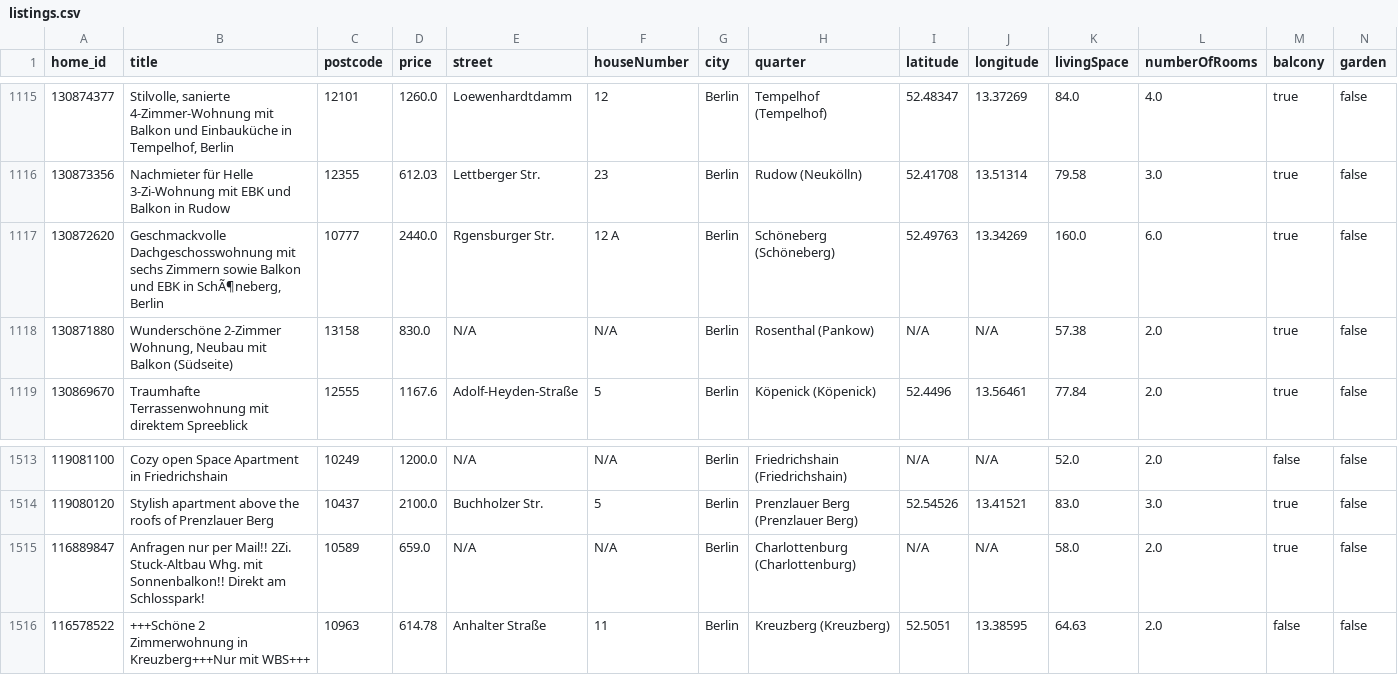
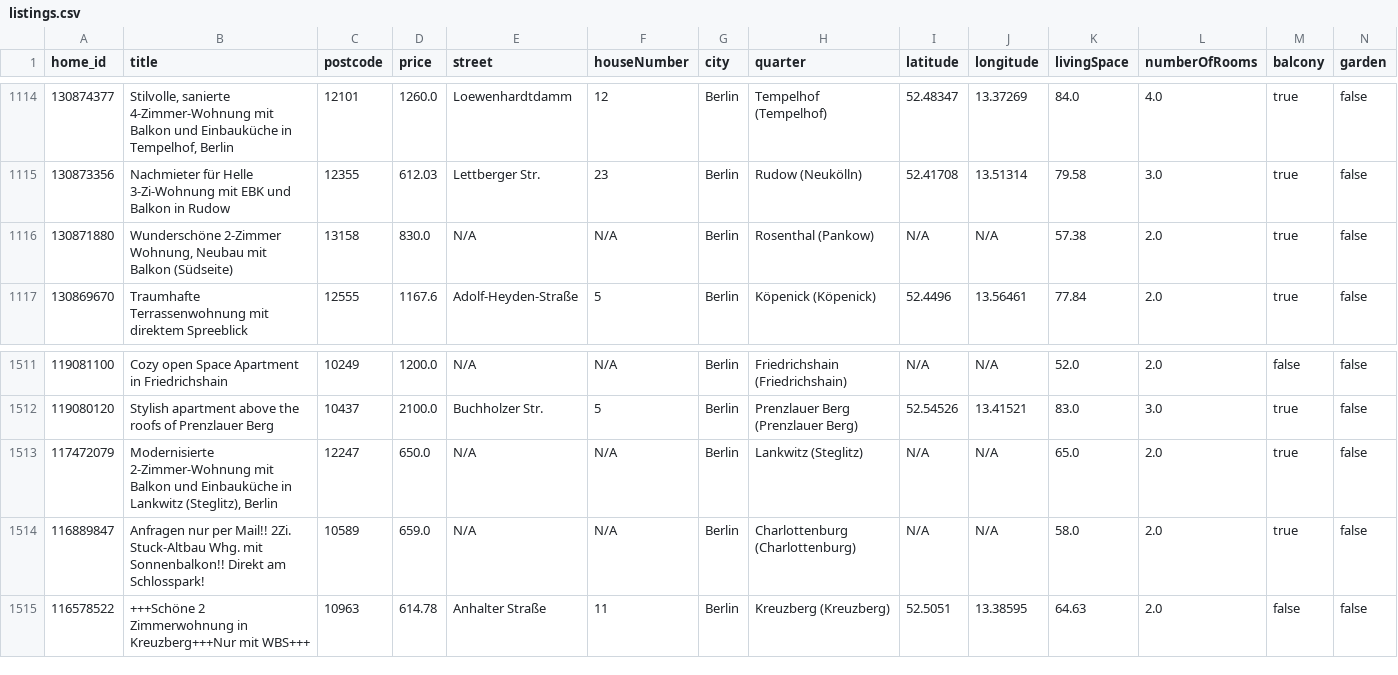
Before and after one commit to widadmogral/urutu-rent-home, a CSV file: listings.csv, drawn as a sheet; only a part is shown, gaps mark what is left out; removed rows and columns are numbered as before the commit, all else as after; rows hold the shown columns only; the diff covers the shown part only; the diff names each change by its address in the sheet, - before the commit and + after, or states it on an @@ line.

```diff
--- a/listings.csv
+++ b/listings.csv
-row 1117: 130872620 | Geschmackvolle Dachgeschosswohnung mit sechs Zimmern sowie Balkon und EBK in SchÃ¶neberg, Berlin | 10777 | 2440.0 | Rgensburger Str. | 12 A | Berlin | Schöneberg (Schöneberg) | 52.49763 | 13.34269 | 160.0 | 6.0 | true | false
+row 1513: 117472079 | Modernisierte 2-Zimmer-Wohnung mit Balkon und Einbauküche in Lankwitz (Steglitz), Berlin | 12247 | 650.0 | N/A | N/A | Berlin | Lankwitz (Steglitz) | N/A | N/A | 65.0 | 2.0 | true | false
```
Also changed, not shown: 2 added rows, 3 removed rows and 1 moved row elsewhere in this file.
